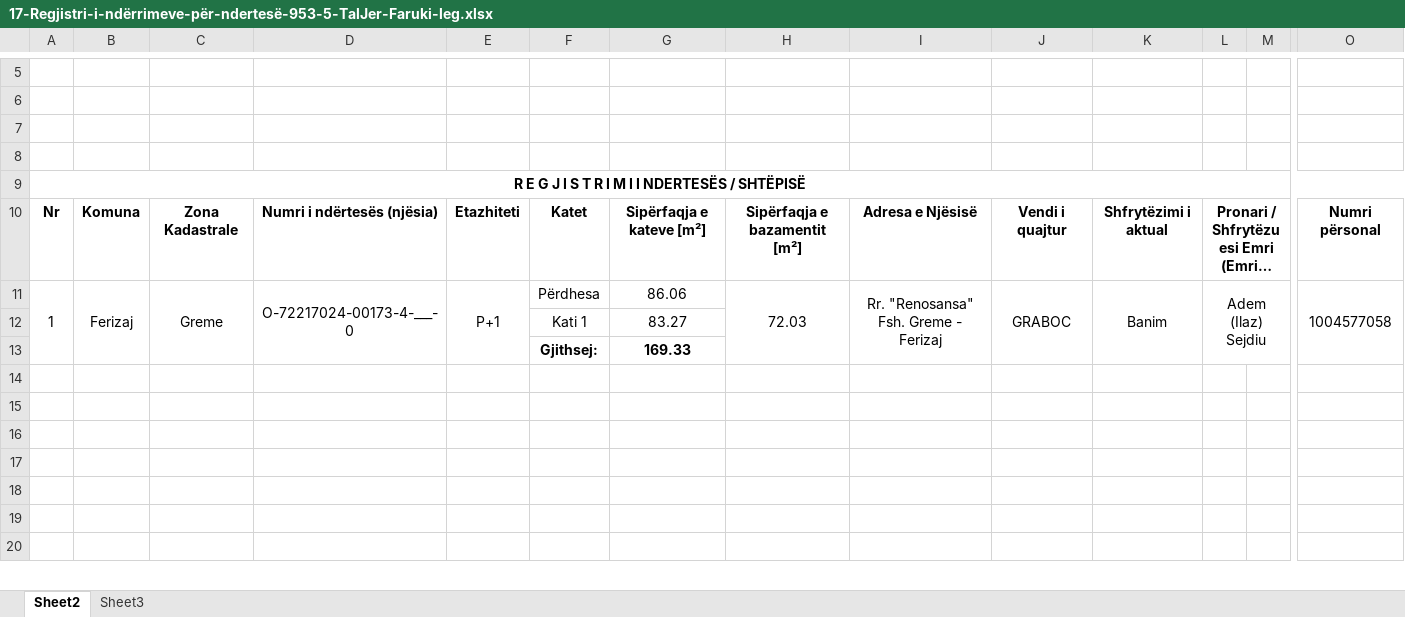
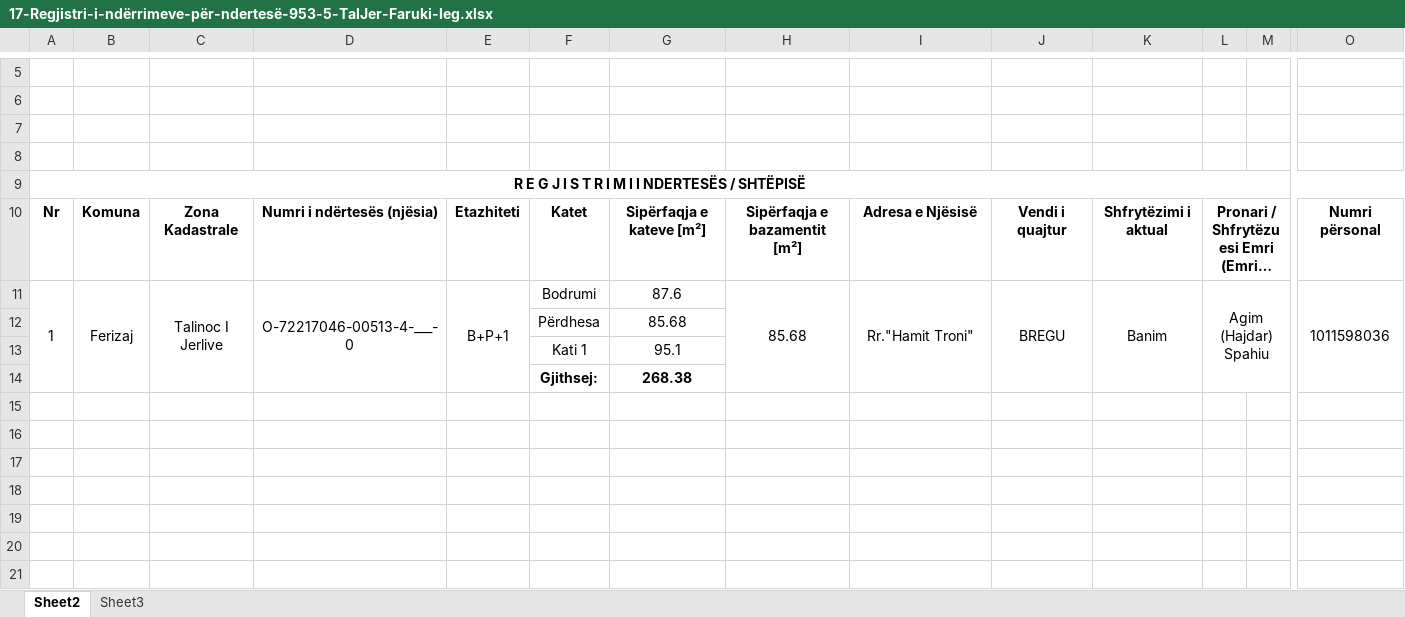
Before and after one commit to geo-coding/953-5-TalJer-Faruki-leg, an Excel workbook: 4-Te-dhenat-per-kataster/regjistri/17-Regjistri-i-ndërrimeve-për-ndertesë-953-5-TalJer-Faruki-leg.xlsx, sheet Sheet2, drawn as a sheet; only a part is shown, gaps mark what is left out; long unchanged cells end in …; values as stored, in another font and other column widths than the file's, no borders; charts and pictures not drawn; removed rows and columns are numbered as before the commit, all else as after; rows hold the shown columns only; the diff covers the shown part only; the diff names each change by its address in the sheet, - before the commit and + after, or states it on an @@ line.

```diff
--- a/4-Te-dhenat-per-kataster/regjistri/17-Regjistri-i-ndërrimeve-për-ndertesë-953-5-TalJer-Faruki-leg.xlsx (sheet Sheet2)
+++ b/4-Te-dhenat-per-kataster/regjistri/17-Regjistri-i-ndërrimeve-për-ndertesë-953-5-TalJer-Faruki-leg.xlsx (sheet Sheet2)
-C11: Greme
+C11: Talinoc I Jerlive
-D11: O-72217024-00173-4-___-0
+D11: O-72217046-00513-4-___-0
-E11: P+1
+E11: B+P+1
-F11: Përdhesa
+F11: Bodrumi
-G11: 86.06
+G11: 87.6
-H11: 72.03
+H11: 85.68
-I11: Rr. "Renosansa" Fsh. Greme - Ferizaj
+I11: Rr."Hamit Troni"
-J11: GRABOC
+J11: BREGU
-L11: Adem (Ilaz) Sejdiu
+L11: Agim (Hajdar) Spahiu
-O11: 1004577058
+O11: 1011598036
-row 12:  |  |  |  |  | Kati 1 | 83.27
-row 13:  |  |  |  |  | Gjithsej: | 169.33
+row 12:  |  |  |  |  | Përdhesa | 85.68
+row 13:  |  |  |  |  | Kati 1 | 95.1
+row 14:  |  |  |  |  | Gjithsej: | 268.38
```
Also changed, not shown: 56 added rows elsewhere in this sheet, 1-Situacioni/regjistri/18-Koordinatat-e-ndërtesës953-5-TalJer-Faruki-leg.xlsx, 3-Katet/regjistri/29-Koordinatat-e-kateve-953-5-TalJer-Faruki-leg.xlsx, 25 other files.
